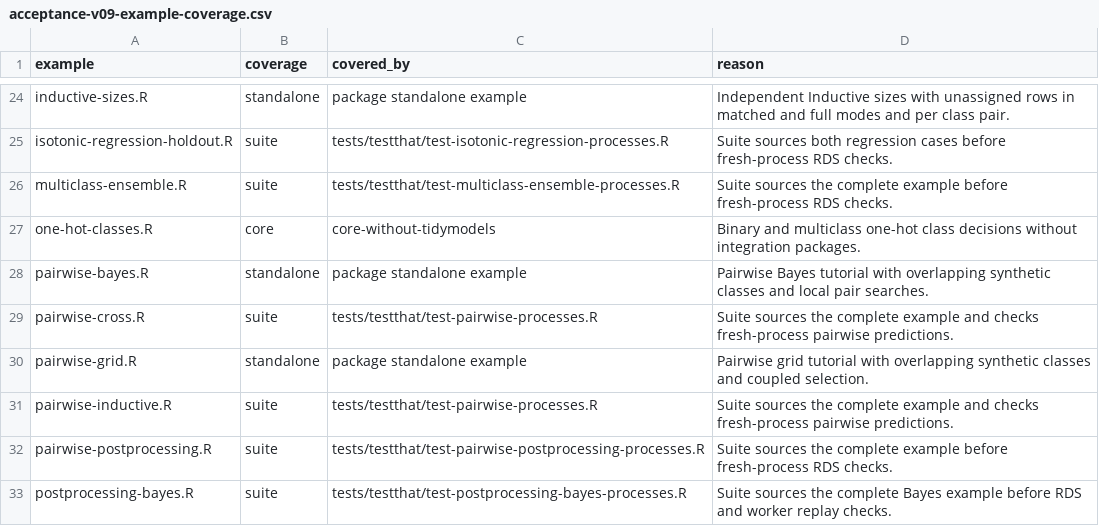
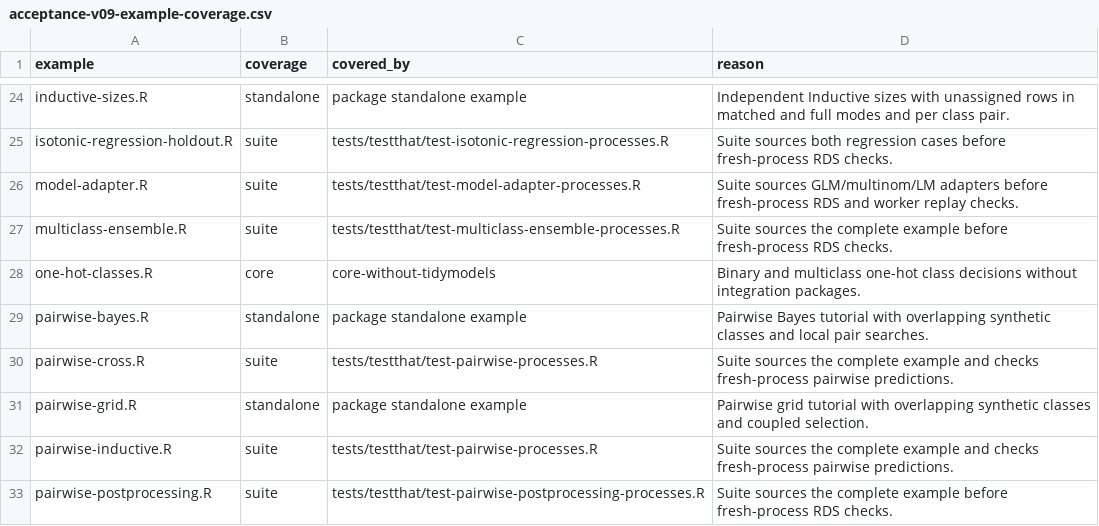
Before and after one commit to RMKruse/vennabers, a CSV file: tools/acceptance-v09-example-coverage.csv, drawn as a sheet; only a part is shown, gaps mark what is left out; the shorter side is filled out with more unchanged rows; the diff names each change by its address in the sheet, - before the commit and + after, or states it on an @@ line.

Commit message:
Add model_adapter() for own fit/predict functions in workflows
model_adapter(mode, fit, predict) returns an unfitted parsnip spec that
calls user callbacks on each local fit's prepared rows. Callbacks reach
the existing fit_vennabers()/predict_vennabers_* entry points, so no new
engine exports. Classification matrices align by original class name
(both binary columns, 1e-8 row sums), regression returns one value per
row; malformed output and callback errors fail with fold/Full1 context.
Covers binary, shared OvO/OvR and regression, Inductive/Cross, matched/
full, outer resamples, frozen adoption, local seed, RDS in fresh
processes and multisession workers. Adds help, example model-adapter.R
with vignette and coverage entries, NEWS, and the parity row (R, L).

```diff
--- a/tools/acceptance-v09-example-coverage.csv
+++ b/tools/acceptance-v09-example-coverage.csv
+row 26: model-adapter.R | suite | tests/testthat/test-model-adapter-processes.R | Suite sources GLM/multinom/LM adapters before fresh-process RDS and worker replay checks.
```
Also changed, not shown: tools/test-durations.csv, 19 other files.
